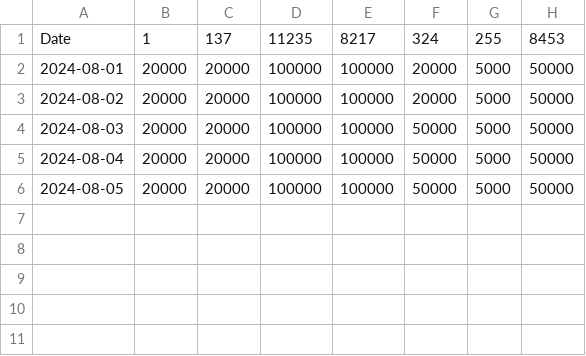
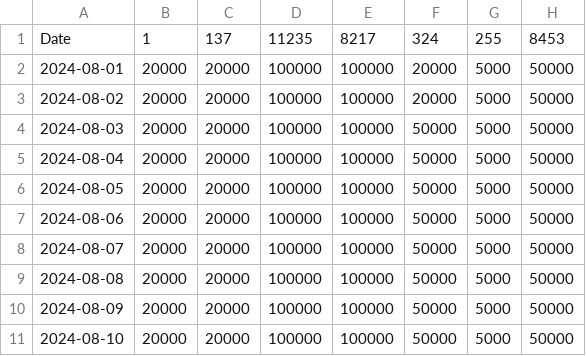
Before and after one commit to putainpapa/static_values, a CSV file: uaw_cap_limit_data_per_chain.csv, drawn as a sheet.

Commit message:
Update uaw_cap_limit_data_per_chain.csv

```diff
--- a/uaw_cap_limit_data_per_chain.csv
+++ b/uaw_cap_limit_data_per_chain.csv
@@ -6 +6,6 @@ Date,1,137,11235,8217,324,255,8453
 2024-08-05,20000,20000,100000,100000,50000,5000,50000
+2024-08-06,20000,20000,100000,100000,50000,5000,50000
+2024-08-07,20000,20000,100000,100000,50000,5000,50000
+2024-08-08,20000,20000,100000,100000,50000,5000,50000
+2024-08-09,20000,20000,100000,100000,50000,5000,50000
+2024-08-10,20000,20000,100000,100000,50000,5000,50000
```
